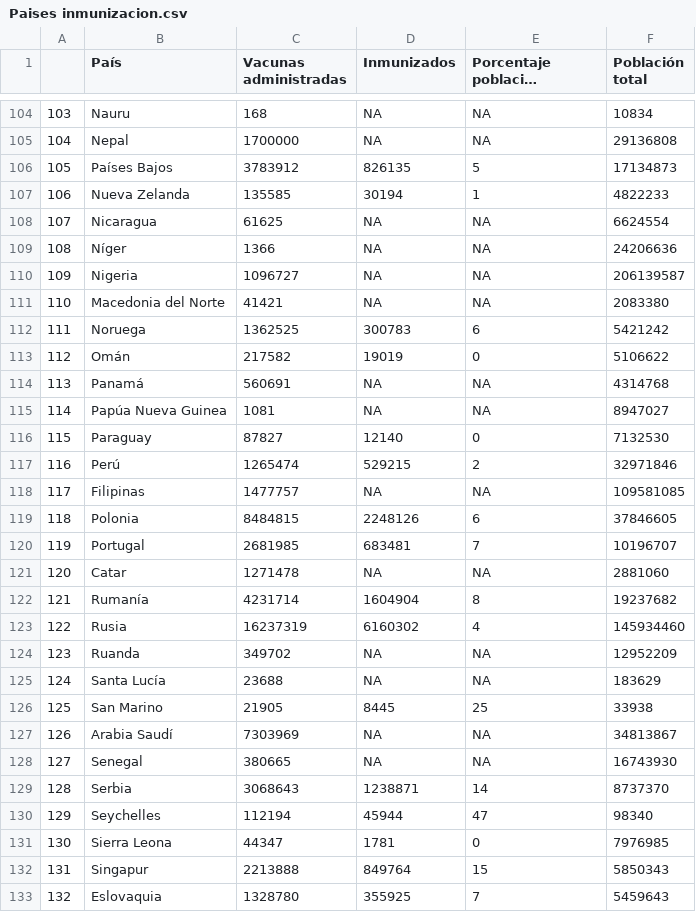
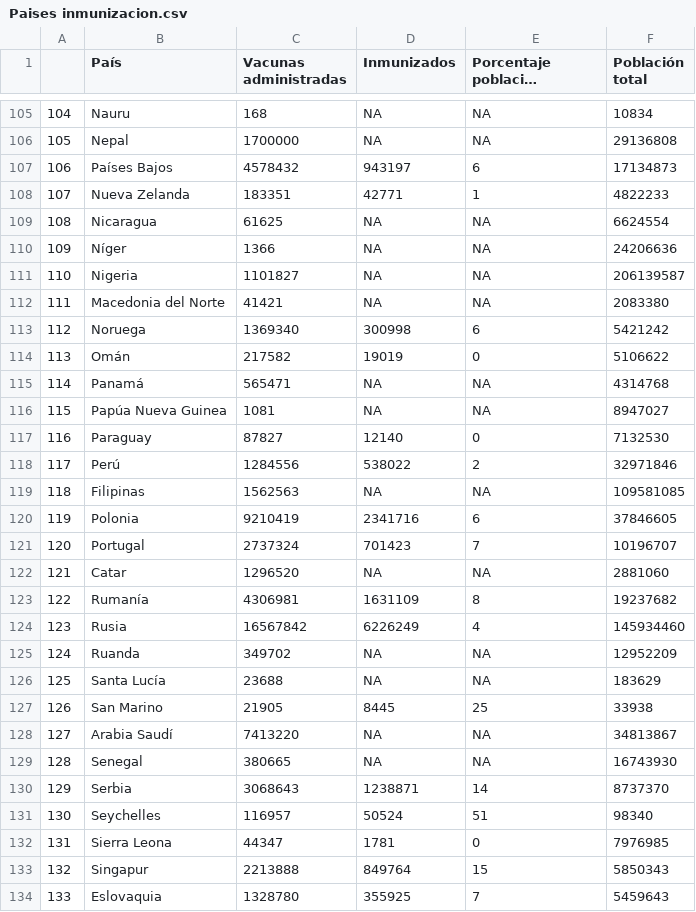
Before and after one commit to ftahumadalobos/sarscv19-mr, a CSV file: Contagios-Totales y cada 7 días/Paises inmunizacion.csv, drawn as a sheet; only a part is shown, gaps mark what is left out; long unchanged cells end in …; addresses are those after the commit; the diff covers the shown part only; the diff names each change by its address in the sheet, - before the commit and + after, or states it on an @@ line.

```diff
--- a/Contagios-Totales y cada 7 días/Paises inmunizacion.csv
+++ b/Contagios-Totales y cada 7 días/Paises inmunizacion.csv
@@ column A renumbered between rows 11 and 155 @@
-C107 (Vacunas administradas): 3783912
+C107 (Vacunas administradas): 4578432
-D107 (Inmunizados): 826135
+D107 (Inmunizados): 943197
-E107 (Porcentaje población inmunizada): 5
+E107 (Porcentaje población inmunizada): 6
-C108 (Vacunas administradas): 135585
+C108 (Vacunas administradas): 183351
-D108 (Inmunizados): 30194
+D108 (Inmunizados): 42771
-C111 (Vacunas administradas): 1096727
+C111 (Vacunas administradas): 1101827
-C113 (Vacunas administradas): 1362525
+C113 (Vacunas administradas): 1369340
-D113 (Inmunizados): 300783
+D113 (Inmunizados): 300998
-C115 (Vacunas administradas): 560691
+C115 (Vacunas administradas): 565471
-C118 (Vacunas administradas): 1265474
+C118 (Vacunas administradas): 1284556
-D118 (Inmunizados): 529215
+D118 (Inmunizados): 538022
-C119 (Vacunas administradas): 1477757
+C119 (Vacunas administradas): 1562563
-C120 (Vacunas administradas): 8484815
+C120 (Vacunas administradas): 9210419
-D120 (Inmunizados): 2248126
+D120 (Inmunizados): 2341716
-C121 (Vacunas administradas): 2681985
+C121 (Vacunas administradas): 2737324
-D121 (Inmunizados): 683481
+D121 (Inmunizados): 701423
-C122 (Vacunas administradas): 1271478
+C122 (Vacunas administradas): 1296520
-C123 (Vacunas administradas): 4231714
+C123 (Vacunas administradas): 4306981
-D123 (Inmunizados): 1604904
+D123 (Inmunizados): 1631109
-C124 (Vacunas administradas): 16237319
+C124 (Vacunas administradas): 16567842
-D124 (Inmunizados): 6160302
+D124 (Inmunizados): 6226249
-C128 (Vacunas administradas): 7303969
+C128 (Vacunas administradas): 7413220
-C131 (Vacunas administradas): 112194
+C131 (Vacunas administradas): 116957
-D131 (Inmunizados): 45944
+D131 (Inmunizados): 50524
-E131 (Porcentaje población inmunizada): 47
+E131 (Porcentaje población inmunizada): 51
```
Also changed, not shown: 1 added row, 1 removed row and 133 edited cells elsewhere in this file, Contagios-Totales y cada 7 días/Regiones Inmunizacion.csv, Contagios-Totales y cada 7 días/Vacunas por tramo de edad.csv.
